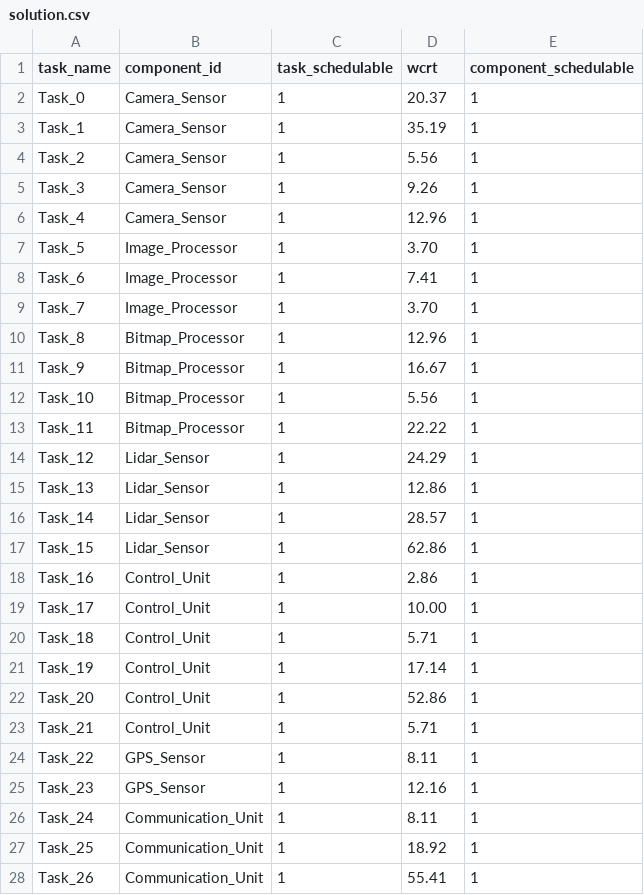
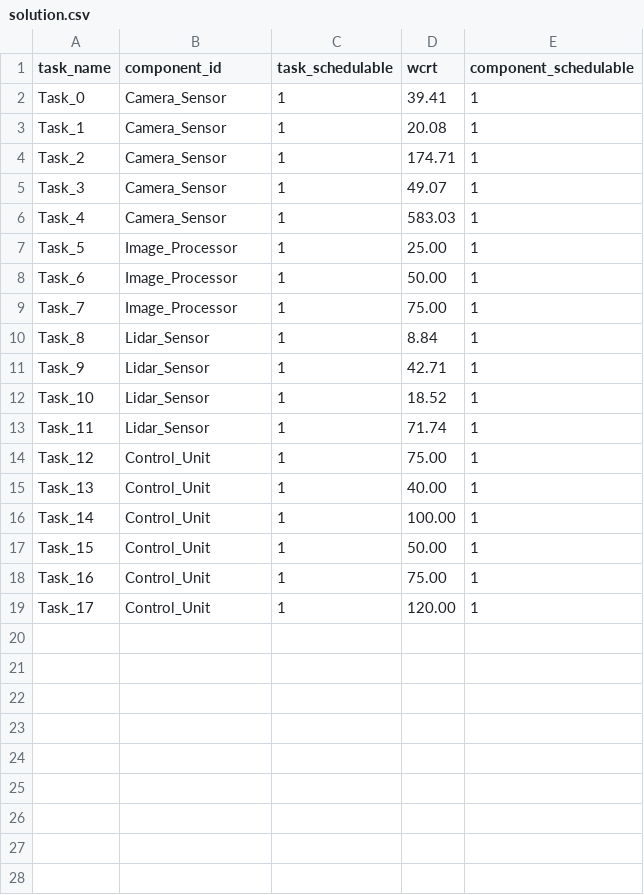
Before and after one commit to JerryFhuurr/02225-project-code, a CSV file: analysis/solution.csv, drawn as a sheet; only a part is shown; the diff covers the shown part only.

Commit message:
update analysis

```diff
--- a/analysis/solution.csv
+++ b/analysis/solution.csv
@@ -1,28 +1,19 @@
 task_name,component_id,task_schedulable,wcrt,component_schedulable
-Task_0,Camera_Sensor,1,20.37,1
-Task_1,Camera_Sensor,1,35.19,1
-Task_2,Camera_Sensor,1,5.56,1
-Task_3,Camera_Sensor,1,9.26,1
-Task_4,Camera_Sensor,1,12.96,1
-Task_5,Image_Processor,1,3.70,1
-Task_6,Image_Processor,1,7.41,1
-Task_7,Image_Processor,1,3.70,1
-Task_8,Bitmap_Processor,1,12.96,1
-Task_9,Bitmap_Processor,1,16.67,1
-Task_10,Bitmap_Processor,1,5.56,1
-Task_11,Bitmap_Processor,1,22.22,1
-Task_12,Lidar_Sensor,1,24.29,1
-Task_13,Lidar_Sensor,1,12.86,1
-Task_14,Lidar_Sensor,1,28.57,1
-Task_15,Lidar_Sensor,1,62.86,1
-Task_16,Control_Unit,1,2.86,1
-Task_17,Control_Unit,1,10.00,1
-Task_18,Control_Unit,1,5.71,1
-Task_19,Control_Unit,1,17.14,1
-Task_20,Control_Unit,1,52.86,1
-Task_21,Control_Unit,1,5.71,1
-Task_22,GPS_Sensor,1,8.11,1
-Task_23,GPS_Sensor,1,12.16,1
-Task_24,Communication_Unit,1,8.11,1
-Task_25,Communication_Unit,1,18.92,1
-Task_26,Communication_Unit,1,55.41,1
+Task_0,Camera_Sensor,1,39.41,1
+Task_1,Camera_Sensor,1,20.08,1
+Task_2,Camera_Sensor,1,174.71,1
+Task_3,Camera_Sensor,1,49.07,1
+Task_4,Camera_Sensor,1,583.03,1
+Task_5,Image_Processor,1,25.00,1
+Task_6,Image_Processor,1,50.00,1
+Task_7,Image_Processor,1,75.00,1
+Task_8,Lidar_Sensor,1,8.84,1
+Task_9,Lidar_Sensor,1,42.71,1
+Task_10,Lidar_Sensor,1,18.52,1
+Task_11,Lidar_Sensor,1,71.74,1
+Task_12,Control_Unit,1,75.00,1
+Task_13,Control_Unit,1,40.00,1
+Task_14,Control_Unit,1,100.00,1
+Task_15,Control_Unit,1,50.00,1
+Task_16,Control_Unit,1,75.00,1
+Task_17,Control_Unit,1,120.00,1
```
Also changed, not shown: 1 removed row elsewhere in this file, 8 other files.
